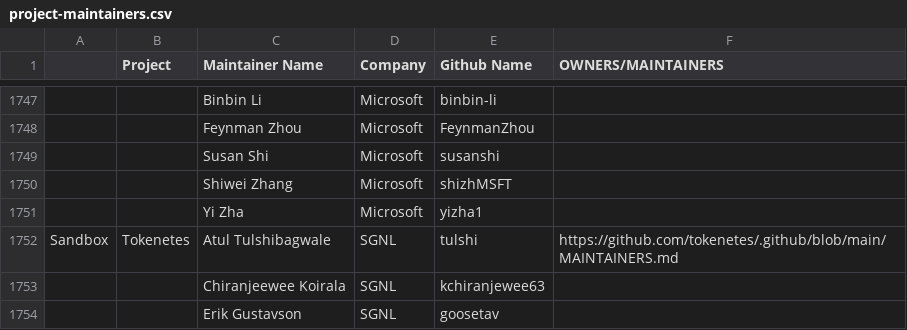
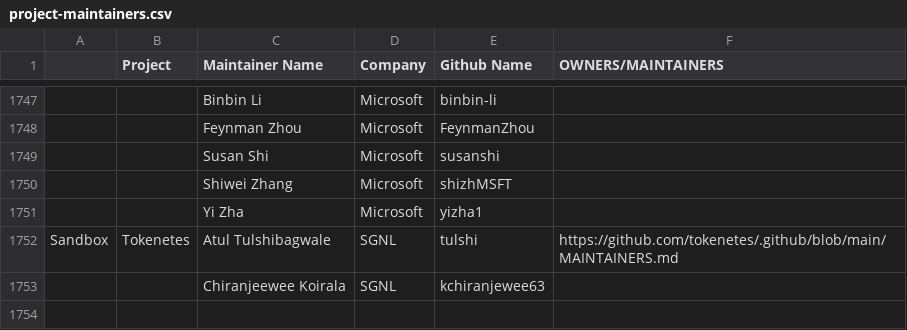
Before and after one commit to cncf/foundation, a CSV file: project-maintainers.csv, drawn as a sheet; only a part is shown, gaps mark what is left out; the diff names each change by its address in the sheet, - before the commit and + after, or states it on an @@ line.

Commit message:
Update project-maintainers.csv

```diff
--- a/project-maintainers.csv
+++ b/project-maintainers.csv
-row 1754:  |  | Erik Gustavson | SGNL | goosetav
```
